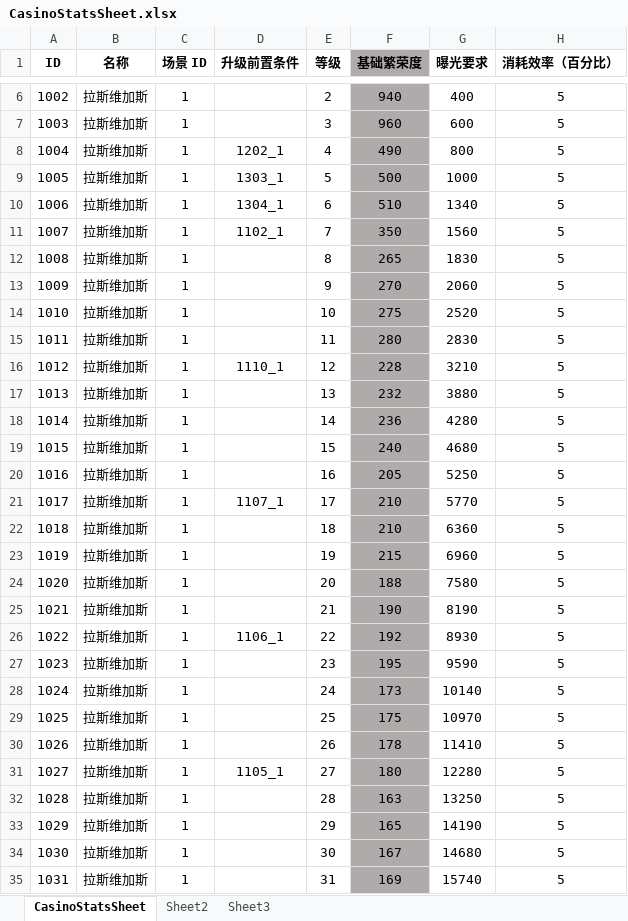
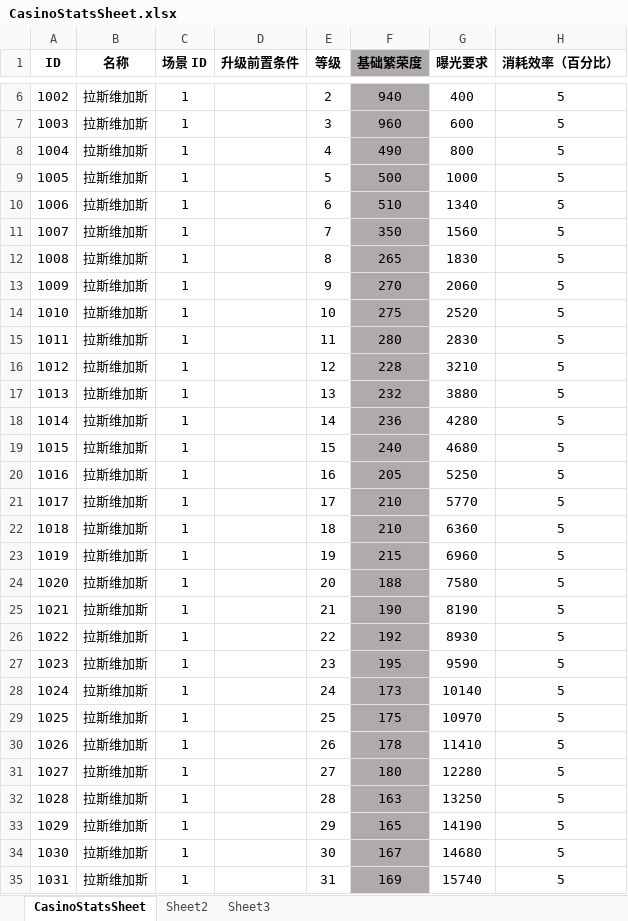
Before and after one commit to yanhailong/jjg2026, an Excel workbook: hall/resources/sample/CasinoStatsSheet.xlsx, sheet CasinoStatsSheet, drawn as a sheet; only a part is shown, gaps mark what is left out; values as stored, in another font and other column widths than the file's, no borders; the diff covers the shown part only; the diff names each change by its address in the sheet, - before the commit and + after, or states it on an @@ line.

```diff
--- a/hall/resources/sample/CasinoStatsSheet.xlsx (sheet CasinoStatsSheet)
+++ b/hall/resources/sample/CasinoStatsSheet.xlsx (sheet CasinoStatsSheet)
-D8 (升级前置条件): 1202_1
+D8 (升级前置条件): (empty)
-D9 (升级前置条件): 1303_1
+D9 (升级前置条件): (empty)
-D10 (升级前置条件): 1304_1
+D10 (升级前置条件): (empty)
-D11 (升级前置条件): 1102_1
+D11 (升级前置条件): (empty)
-D16 (升级前置条件): 1110_1
+D16 (升级前置条件): (empty)
-D21 (升级前置条件): 1107_1
+D21 (升级前置条件): (empty)
-D26 (升级前置条件): 1106_1
+D26 (升级前置条件): (empty)
-D31 (升级前置条件): 1105_1
+D31 (升级前置条件): (empty)
```
Also changed, not shown: 6 edited cells elsewhere in this sheet, hall/resources/sample/EmployeeLevel.xlsx, hall/resources/sample/Guide.xlsx, 10 other files.
